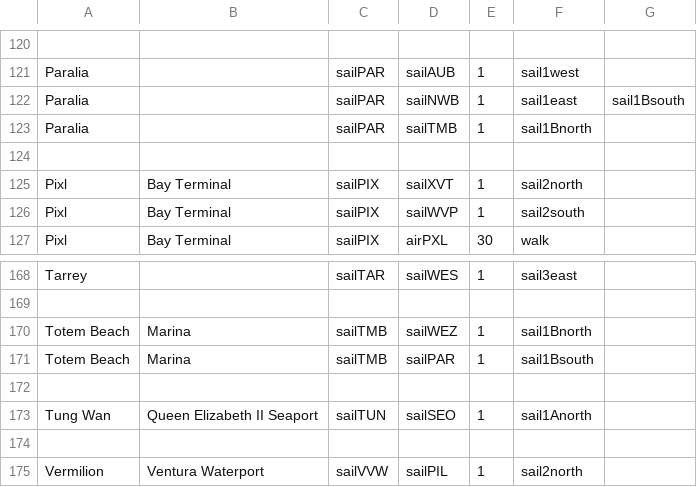
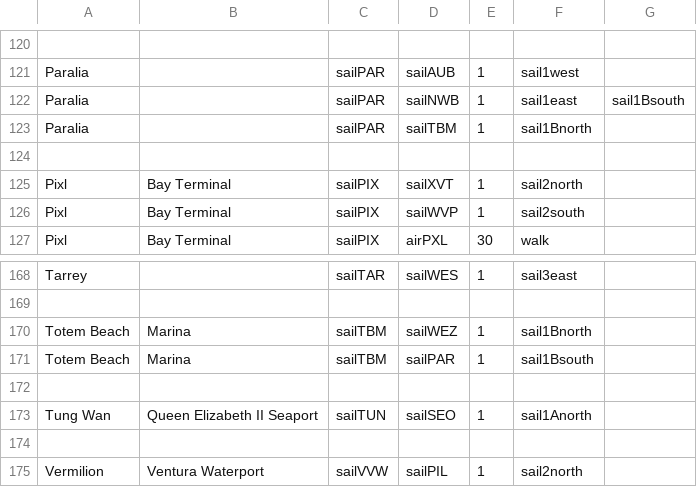
Before and after one commit to KittyCat11231/KittyCat11231.github.io, a CSV file: intraroute/data/pathfinding/sail.csv, drawn as a sheet; only a part is shown, gaps mark what is left out.

```diff
--- a/intraroute/data/pathfinding/sail.csv
+++ b/intraroute/data/pathfinding/sail.csv
@@ -122,3 +122,3 @@ Paralia,,sailPAR,sailAUB,1,sail1west,
 Paralia,,sailPAR,sailNWB,1,sail1east,sail1Bsouth
-Paralia,,sailPAR,sailTMB,1,sail1Bnorth,
+Paralia,,sailPAR,sailTBM,1,sail1Bnorth,
 ,,,,,,
@@ -169,4 +169,4 @@ Tarrey,,sailTAR,sailWES,1,sail3east,
 ,,,,,,
-Totem Beach,Marina,sailTMB,sailWEZ,1,sail1Bnorth,
-Totem Beach,Marina,sailTMB,sailPAR,1,sail1Bsouth,
+Totem Beach,Marina,sailTBM,sailWEZ,1,sail1Bnorth,
+Totem Beach,Marina,sailTBM,sailPAR,1,sail1Bsouth,
 ,,,,,,
```
Also changed, not shown: intraroute/data/pathfinding/air.csv, intraroute/data/pathfinding/bus.csv, 8 other files.
